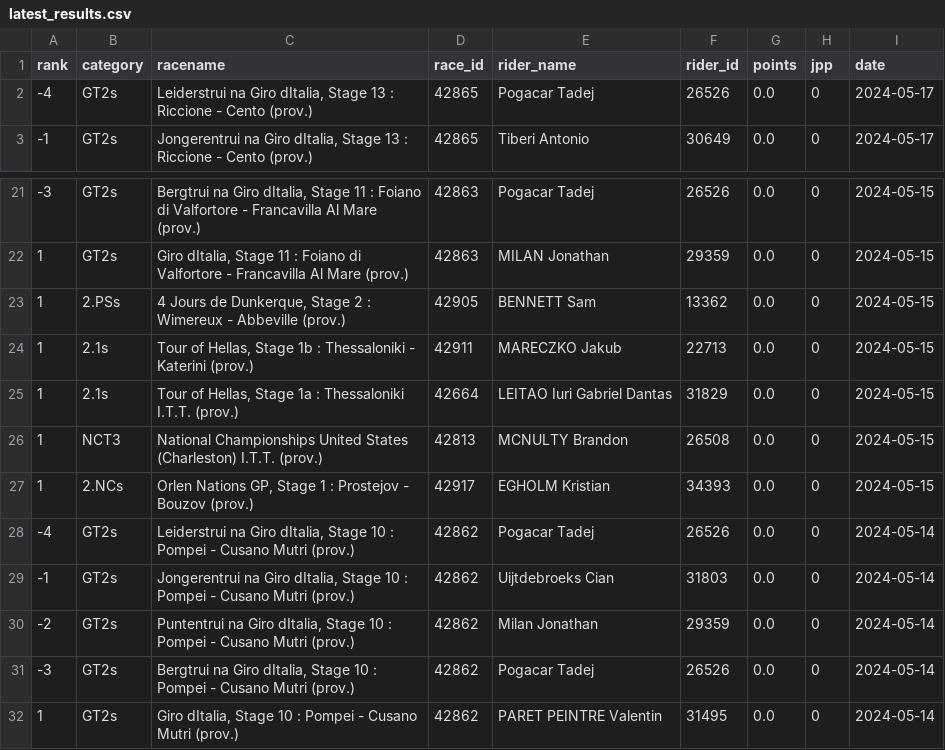
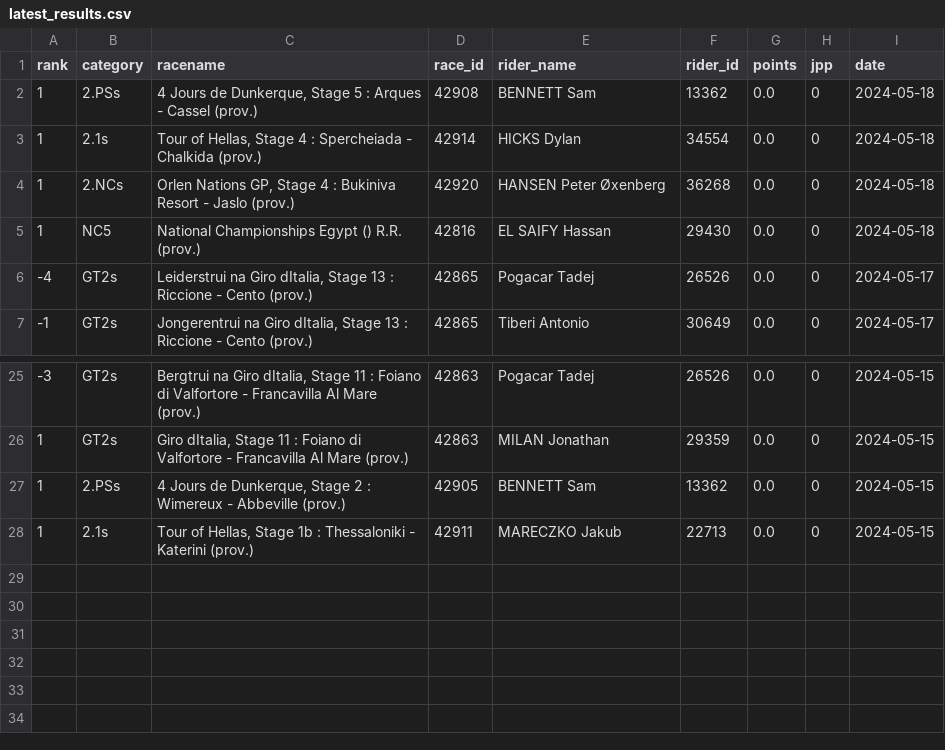
Before and after one commit to wijnandb/wielerspel2024, a CSV file: _data/latest_results.csv, drawn as a sheet; only a part is shown, gaps mark what is left out; removed rows and columns are numbered as before the commit, all else as after; the diff names each change by its address in the sheet, - before the commit and + after, or states it on an @@ line.

Commit message:
New results at 2024-05-18T15:08:44

```diff
--- a/_data/latest_results.csv
+++ b/_data/latest_results.csv
+row 2: 1 | 2.PSs | 4 Jours de Dunkerque, Stage 5 : Arques - Cassel (prov.) | 42908 | BENNETT Sam | 13362 | 0.0 | 0 | 2024-05-18
+row 3: 1 | 2.1s | Tour of Hellas, Stage 4 : Spercheiada - Chalkida (prov.) | 42914 | HICKS Dylan | 34554 | 0.0 | 0 | 2024-05-18
+row 4: 1 | 2.NCs | Orlen Nations GP, Stage 4 : Bukiniva Resort - Jaslo (prov.) | 42920 | HANSEN Peter Øxenberg | 36268 | 0.0 | 0 | 2024-05-18
+row 5: 1 | NC5 | National Championships Egypt () R.R. (prov.) | 42816 | EL SAIFY Hassan | 29430 | 0.0 | 0 | 2024-05-18
-row 25: 1 | 2.1s | Tour of Hellas, Stage 1a : Thessaloniki I.T.T. (prov.) | 42664 | LEITAO Iuri Gabriel Dantas | 31829 | 0.0 | 0 | 2024-05-15
-row 26: 1 | NCT3 | National Championships United States (Charleston) I.T.T. (prov.) | 42813 | MCNULTY Brandon | 26508 | 0.0 | 0 | 2024-05-15
-row 27: 1 | 2.NCs | Orlen Nations GP, Stage 1 : Prostejov - Bouzov (prov.) | 42917 | EGHOLM Kristian | 34393 | 0.0 | 0 | 2024-05-15
-row 28: -4 | GT2s | Leiderstrui na Giro dItalia, Stage 10 : Pompei - Cusano Mutri (prov.) | 42862 | Pogacar Tadej | 26526 | 0.0 | 0 | 2024-05-14
-row 29: -1 | GT2s | Jongerentrui na Giro dItalia, Stage 10 : Pompei - Cusano Mutri (prov.) | 42862 | Uijtdebroeks Cian | 31803 | 0.0 | 0 | 2024-05-14
-row 30: -2 | GT2s | Puntentrui na Giro dItalia, Stage 10 : Pompei - Cusano Mutri (prov.) | 42862 | Milan Jonathan | 29359 | 0.0 | 0 | 2024-05-14
-row 31: -3 | GT2s | Bergtrui na Giro dItalia, Stage 10 : Pompei - Cusano Mutri (prov.) | 42862 | Pogacar Tadej | 26526 | 0.0 | 0 | 2024-05-14
-row 32: 1 | GT2s | Giro dItalia, Stage 10 : Pompei - Cusano Mutri (prov.) | 42862 | PARET PEINTRE Valentin | 31495 | 0.0 | 0 | 2024-05-14
```
Also changed, not shown: _data/all_results.csv.
